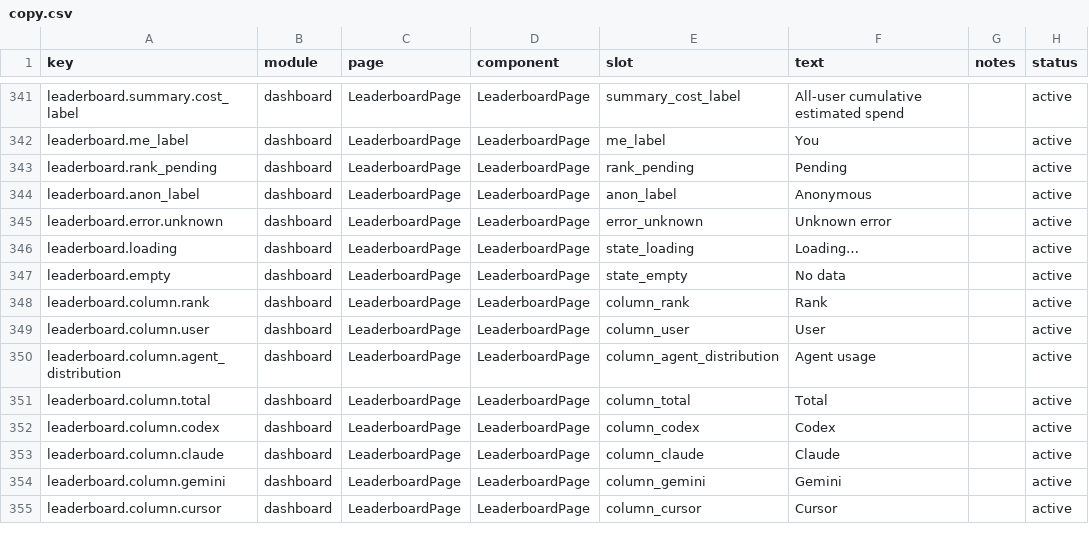
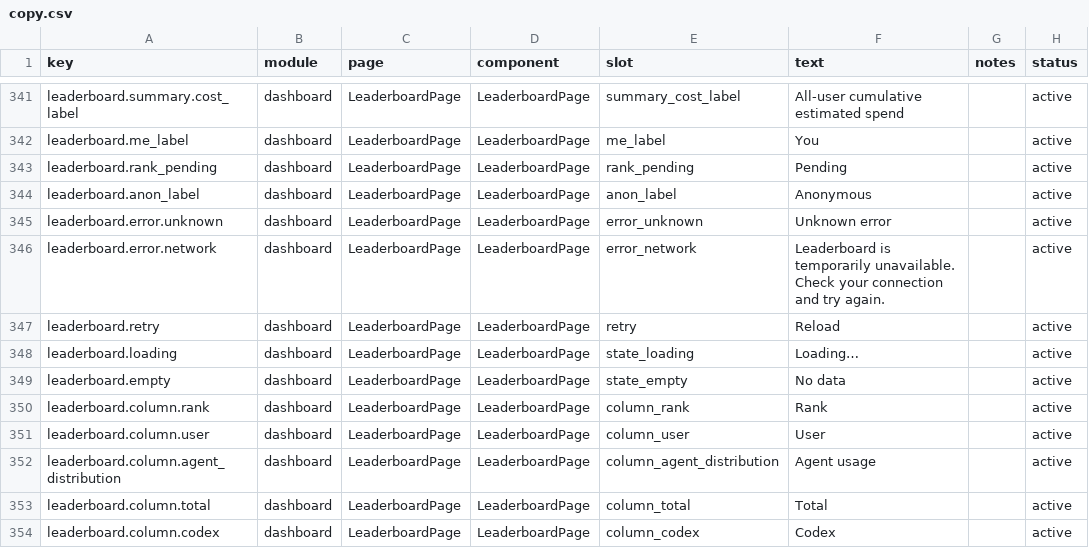
Before and after one commit to muxunson-9677/token-eyes, a CSV file: dashboard/src/content/copy.csv, drawn as a sheet; only a part is shown, gaps mark what is left out; the shorter side is filled out with more unchanged rows; the diff names each change by its address in the sheet, - before the commit and + after, or states it on an @@ line.

Commit message:
fix: harden desktop leaderboard loading

```diff
--- a/dashboard/src/content/copy.csv
+++ b/dashboard/src/content/copy.csv
+row 346: leaderboard.error.network | dashboard | LeaderboardPage | LeaderboardPage | error_network | Leaderboard is temporarily unavailable. Check your connection and try again. |  | active
+row 347: leaderboard.retry | dashboard | LeaderboardPage | LeaderboardPage | retry | Reload |  | active
```
Also changed, not shown: 13 other files.
